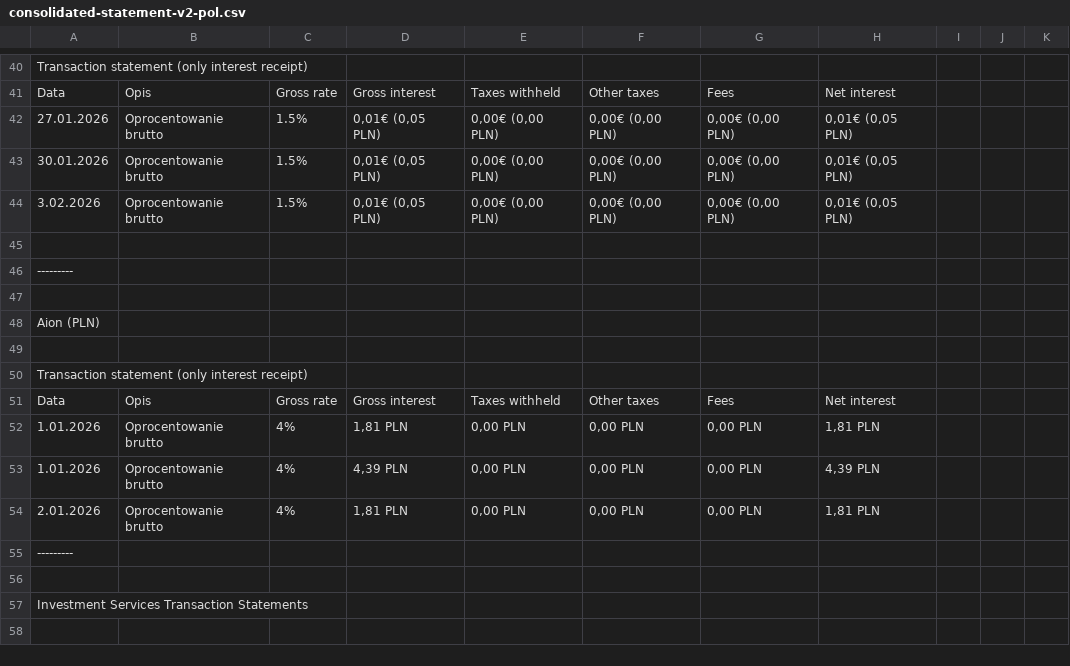
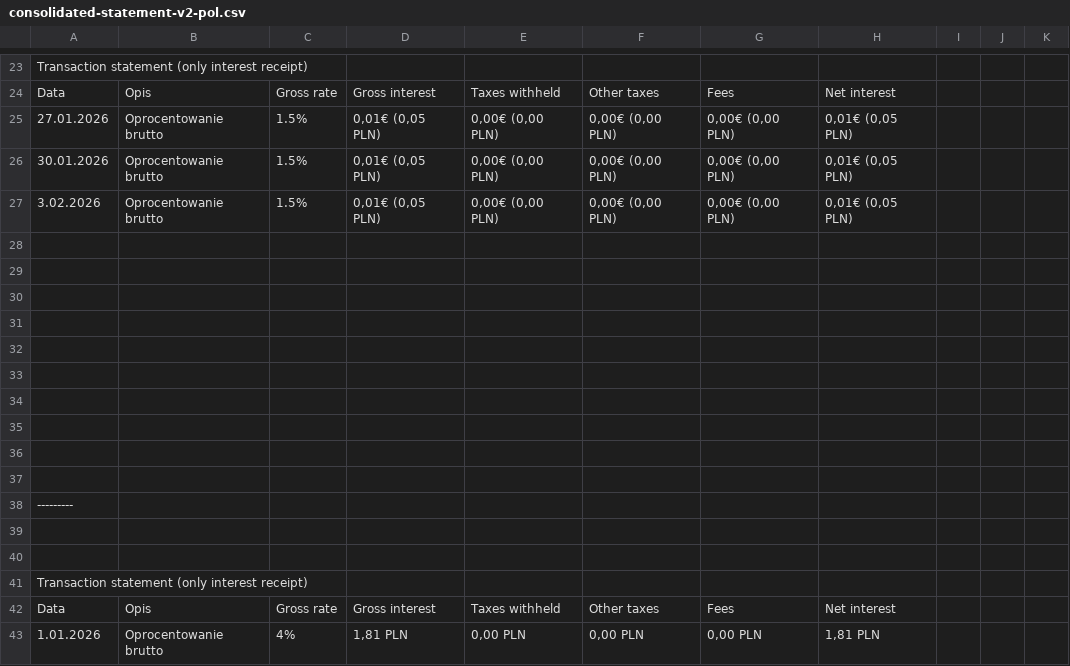
Before and after one commit to RustInFinance/etradeTaxReturnHelper, a CSV file: revolut_data/consolidated-statement-v2-pol.csv, drawn as a sheet; only a part is shown, gaps mark what is left out; the shorter side is filled out with more unchanged rows; the diff covers the shown part only.

```diff
--- a/revolut_data/consolidated-statement-v2-pol.csv
+++ b/revolut_data/consolidated-statement-v2-pol.csv
@@ -45,5 +28,13 @@ Data,Opis,"Gross rate","Gross interest","Taxes withheld","Other taxes",Fees,"Net
 ,,,,,,,,,,
+,,,,,,,,,,
+,,,,,,,,,,
+,,,,,,,,,,
+,,,,,,,,,,
+,,,,,,,,,,
+,,,,,,,,,,
+,,,,,,,,,,
+,,,,,,,,,,
+,,,,,,,,,,
 ---------,,,,,,,,,,
 ,,,,,,,,,,
-"Aion  (PLN)",,,,,,,,,,
 ,,,,,,,,,,
```
Also changed, not shown: 1 added row, 21 removed rows and 41 edited cells elsewhere in this file, 1 other file.
